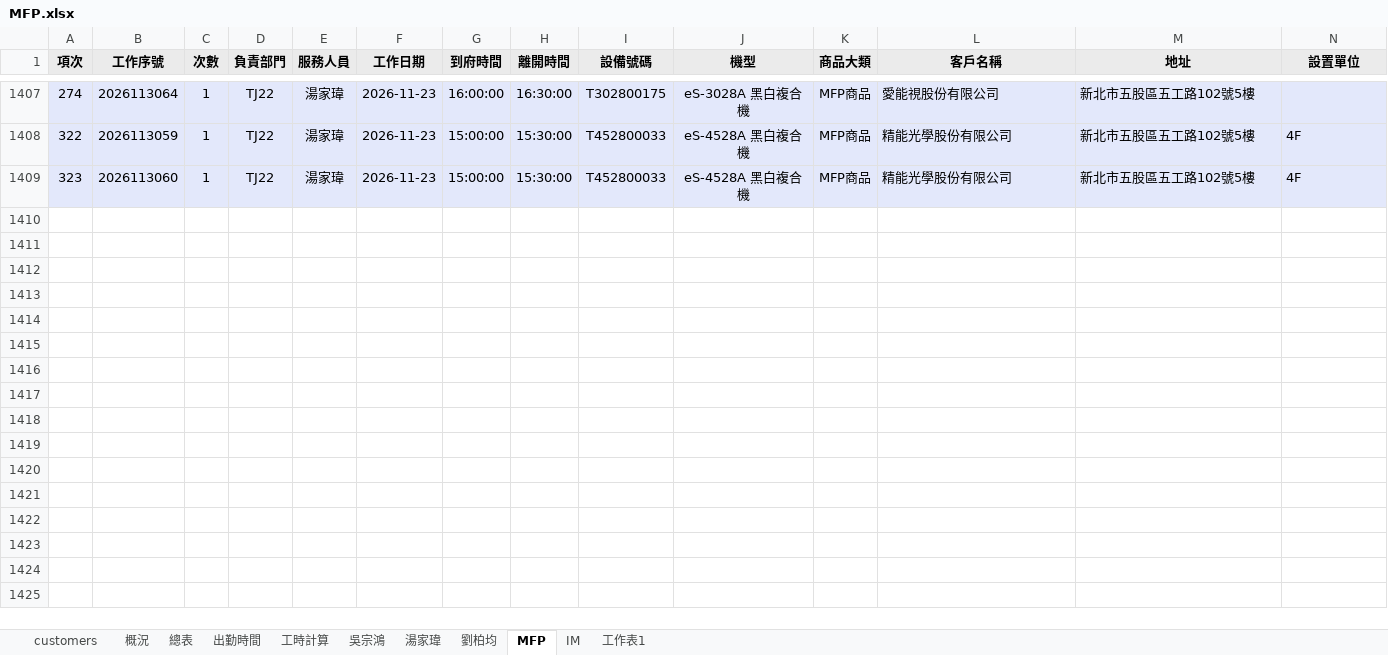
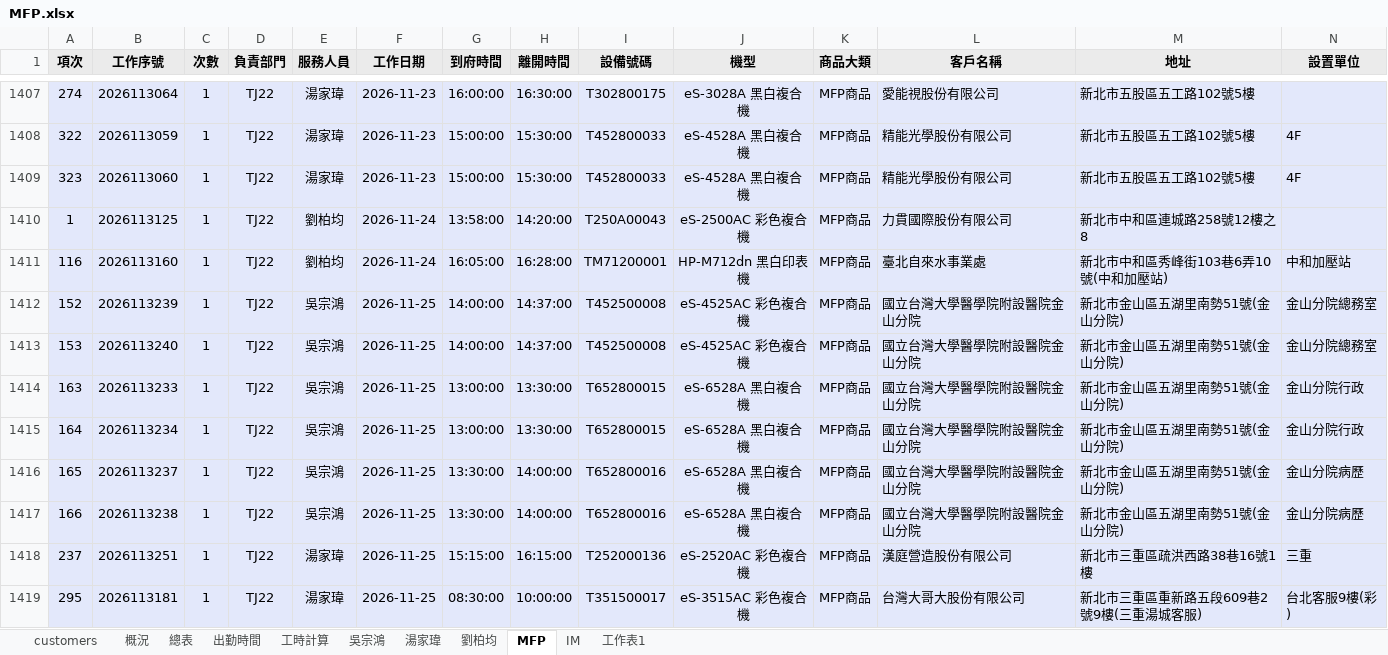
Before and after one commit to Yang-0419-di/FW_2, an Excel workbook: MFP/MFP.xlsx, sheet MFP, drawn as a sheet; only a part is shown, gaps mark what is left out; values as stored, in another font and other column widths than the file's, no borders; rows hold the shown columns only; the diff names each change by its address in the sheet, - before the commit and + after, or states it on an @@ line.

```diff
--- a/MFP/MFP.xlsx (sheet MFP)
+++ b/MFP/MFP.xlsx (sheet MFP)
+row 1410: 1 | 2026113125 | 1 | TJ22 | 劉柏均 | 2026-11-24 | 13:58:00 | 14:20:00 | T250A00043 | eS-2500AC 彩色複合機 | MFP商品 | 力貫國際股份有限公司 | 新北市中和區連城路258號12樓之8
+row 1411: 116 | 2026113160 | 1 | TJ22 | 劉柏均 | 2026-11-24 | 16:05:00 | 16:28:00 | TM71200001 | HP-M712dn 黑白印表機 | MFP商品 | 臺北自來水事業處 | 新北市中和區秀峰街103巷6弄10號(中和加壓站) | 中和加壓站
+row 1412: 152 | 2026113239 | 1 | TJ22 | 吳宗鴻 | 2026-11-25 | 14:00:00 | 14:37:00 | T452500008 | eS-4525AC 彩色複合機 | MFP商品 | 國立台灣大學醫學院附設醫院金山分院 | 新北市金山區五湖里南勢51號(金山分院) | 金山分院總務室
+row 1413: 153 | 2026113240 | 1 | TJ22 | 吳宗鴻 | 2026-11-25 | 14:00:00 | 14:37:00 | T452500008 | eS-4525AC 彩色複合機 | MFP商品 | 國立台灣大學醫學院附設醫院金山分院 | 新北市金山區五湖里南勢51號(金山分院) | 金山分院總務室
+row 1414: 163 | 2026113233 | 1 | TJ22 | 吳宗鴻 | 2026-11-25 | 13:00:00 | 13:30:00 | T652800015 | eS-6528A 黑白複合機 | MFP商品 | 國立台灣大學醫學院附設醫院金山分院 | 新北市金山區五湖里南勢51號(金山分院) | 金山分院行政
+row 1415: 164 | 2026113234 | 1 | TJ22 | 吳宗鴻 | 2026-11-25 | 13:00:00 | 13:30:00 | T652800015 | eS-6528A 黑白複合機 | MFP商品 | 國立台灣大學醫學院附設醫院金山分院 | 新北市金山區五湖里南勢51號(金山分院) | 金山分院行政
+row 1416: 165 | 2026113237 | 1 | TJ22 | 吳宗鴻 | 2026-11-25 | 13:30:00 | 14:00:00 | T652800016 | eS-6528A 黑白複合機 | MFP商品 | 國立台灣大學醫學院附設醫院金山分院 | 新北市金山區五湖里南勢51號(金山分院) | 金山分院病歷
+row 1417: 166 | 2026113238 | 1 | TJ22 | 吳宗鴻 | 2026-11-25 | 13:30:00 | 14:00:00 | T652800016 | eS-6528A 黑白複合機 | MFP商品 | 國立台灣大學醫學院附設醫院金山分院 | 新北市金山區五湖里南勢51號(金山分院) | 金山分院病歷
+row 1418: 237 | 2026113251 | 1 | TJ22 | 湯家瑋 | 2026-11-25 | 15:15:00 | 16:15:00 | T252000136 | eS-2520AC 彩色複合機 | MFP商品 | 漢庭營造股份有限公司 | 新北市三重區疏洪西路38巷16號1樓 | 三重
+row 1419: 295 | 2026113181 | 1 | TJ22 | 湯家瑋 | 2026-11-25 | 08:30:00 | 10:00:00 | T351500017 | eS-3515AC 彩色複合機 | MFP商品 | 台灣大哥大股份有限公司 | 新北市三重區重新路五段609巷2號9樓(三重湯城客服) | 台北客服9樓(彩)
```
Also changed, not shown: sheet IM, sheet 工時計算, sheet 出勤時間, hidden cells, IM/202611_HL_Maintain_Report.xlsx, IM/202611_Service_Count_Report.xlsx, 6 other files.
